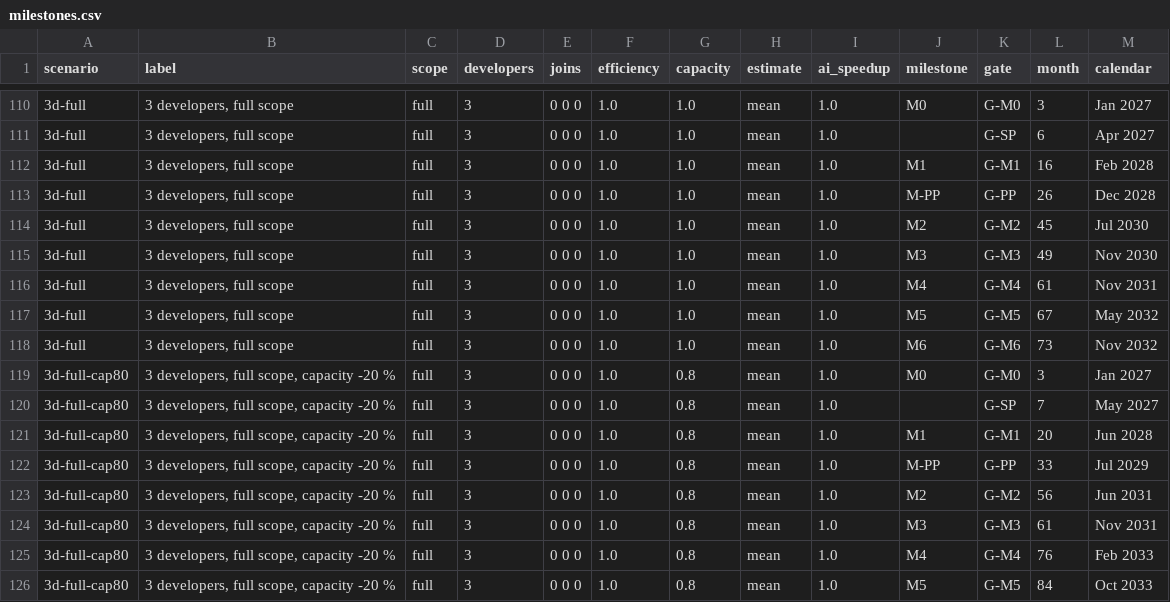
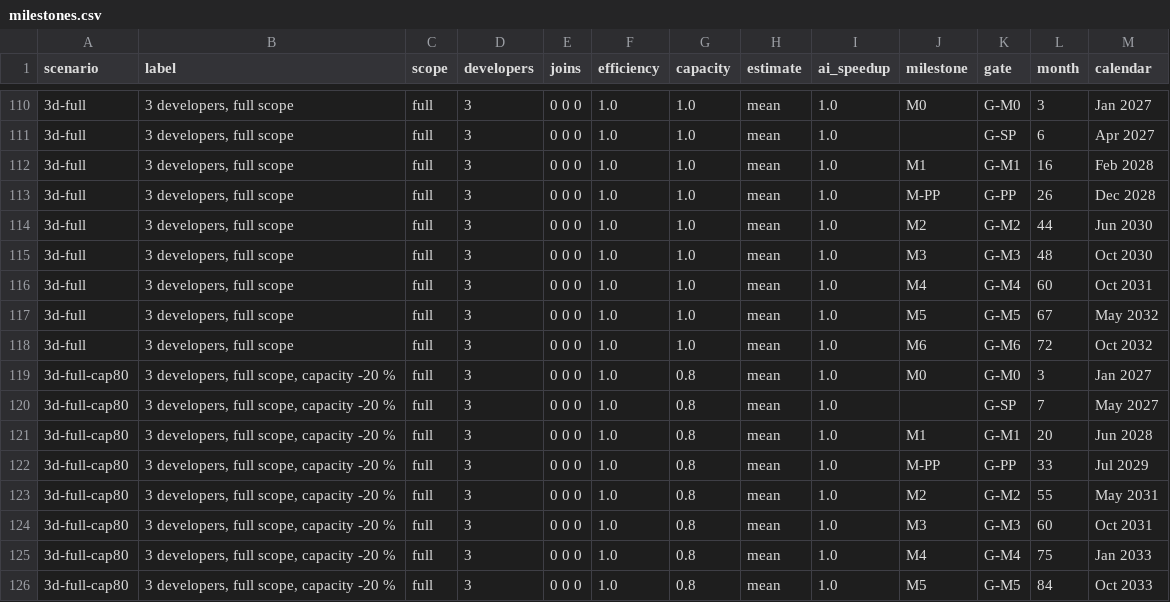
Before and after one commit to Ironkode787/ElektraWatt, a CSV file: docs/plan/milestones.csv, drawn as a sheet; only a part is shown, gaps mark what is left out; the diff covers the shown part only.

```diff
--- a/docs/plan/milestones.csv
+++ b/docs/plan/milestones.csv
@@ -113,7 +113,7 @@ scenario,label,scope,developers,joins,efficiency,capacity,estimate,ai_speedup,mi
 3d-full,"3 developers, full scope",full,3,0 0 0,1.0,1.0,mean,1.0,M-PP,G-PP,26,Dec 2028
-3d-full,"3 developers, full scope",full,3,0 0 0,1.0,1.0,mean,1.0,M2,G-M2,45,Jul 2030
-3d-full,"3 developers, full scope",full,3,0 0 0,1.0,1.0,mean,1.0,M3,G-M3,49,Nov 2030
-3d-full,"3 developers, full scope",full,3,0 0 0,1.0,1.0,mean,1.0,M4,G-M4,61,Nov 2031
+3d-full,"3 developers, full scope",full,3,0 0 0,1.0,1.0,mean,1.0,M2,G-M2,44,Jun 2030
+3d-full,"3 developers, full scope",full,3,0 0 0,1.0,1.0,mean,1.0,M3,G-M3,48,Oct 2030
+3d-full,"3 developers, full scope",full,3,0 0 0,1.0,1.0,mean,1.0,M4,G-M4,60,Oct 2031
 3d-full,"3 developers, full scope",full,3,0 0 0,1.0,1.0,mean,1.0,M5,G-M5,67,May 2032
-3d-full,"3 developers, full scope",full,3,0 0 0,1.0,1.0,mean,1.0,M6,G-M6,73,Nov 2032
+3d-full,"3 developers, full scope",full,3,0 0 0,1.0,1.0,mean,1.0,M6,G-M6,72,Oct 2032
 3d-full-cap80,"3 developers, full scope, capacity -20 %",full,3,0 0 0,1.0,0.8,mean,1.0,M0,G-M0,3,Jan 2027
@@ -122,5 +122,5 @@ scenario,label,scope,developers,joins,efficiency,capacity,estimate,ai_speedup,mi
 3d-full-cap80,"3 developers, full scope, capacity -20 %",full,3,0 0 0,1.0,0.8,mean,1.0,M-PP,G-PP,33,Jul 2029
-3d-full-cap80,"3 developers, full scope, capacity -20 %",full,3,0 0 0,1.0,0.8,mean,1.0,M2,G-M2,56,Jun 2031
-3d-full-cap80,"3 developers, full scope, capacity -20 %",full,3,0 0 0,1.0,0.8,mean,1.0,M3,G-M3,61,Nov 2031
-3d-full-cap80,"3 developers, full scope, capacity -20 %",full,3,0 0 0,1.0,0.8,mean,1.0,M4,G-M4,76,Feb 2033
+3d-full-cap80,"3 developers, full scope, capacity -20 %",full,3,0 0 0,1.0,0.8,mean,1.0,M2,G-M2,55,May 2031
+3d-full-cap80,"3 developers, full scope, capacity -20 %",full,3,0 0 0,1.0,0.8,mean,1.0,M3,G-M3,60,Oct 2031
+3d-full-cap80,"3 developers, full scope, capacity -20 %",full,3,0 0 0,1.0,0.8,mean,1.0,M4,G-M4,75,Jan 2033
 3d-full-cap80,"3 developers, full scope, capacity -20 %",full,3,0 0 0,1.0,0.8,mean,1.0,M5,G-M5,84,Oct 2033
```
Also changed, not shown: 160 edited cells elsewhere in this file, docs/plan/work-packages.csv, docs/plan/wp-schedule.csv, 5 other files.
